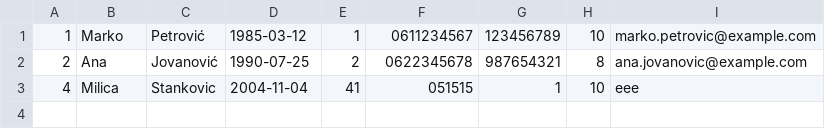
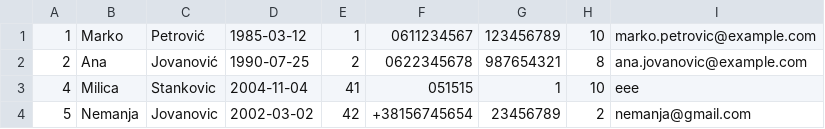
Before and after one commit to Napsay/Sajam-Knjiga, a CSV file: SajamKnjiga/Data/autori.csv, drawn as a sheet.

```diff
--- a/SajamKnjiga/Data/autori.csv
+++ b/SajamKnjiga/Data/autori.csv
@@ -3 +3,2 @@
 4|Milica|Stankovic|2004-11-04|41|051515|1|10|eee
+5|Nemanja|Jovanovic|2002-03-02|42|+38156745654|23456789|2|nemanja@gmail.com
```
Also changed, not shown: SajamKnjiga/Data/addresses.csv, 11 other files.
